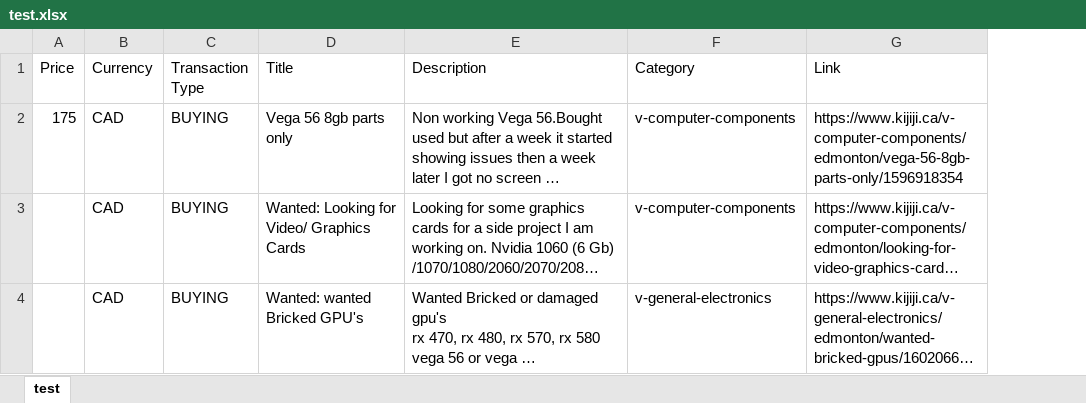
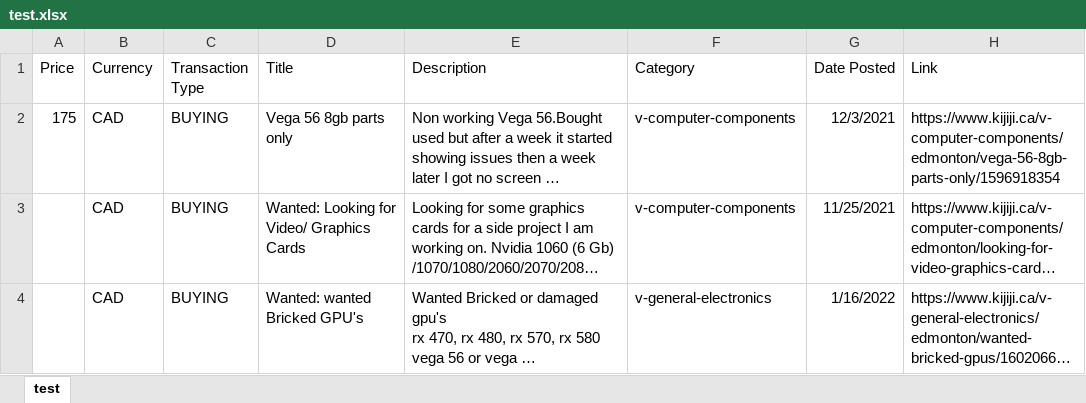
Before and after one commit to arongu321/Bach-to-the-Future, an Excel workbook: test.xlsx, sheet test, drawn as a sheet; long unchanged cells end in …; values as stored, in another font and other column widths than the file's, no borders; the diff names each change by its address in the sheet, - before the commit and + after, or states it on an @@ line.

```diff
--- a/test.xlsx (sheet test)
+++ b/test.xlsx (sheet test)
+column G (Date Posted), rows 2-4: 12/3/2021 | 11/25/2021 | 1/16/2022
```
Also changed, not shown: 2 other files.
